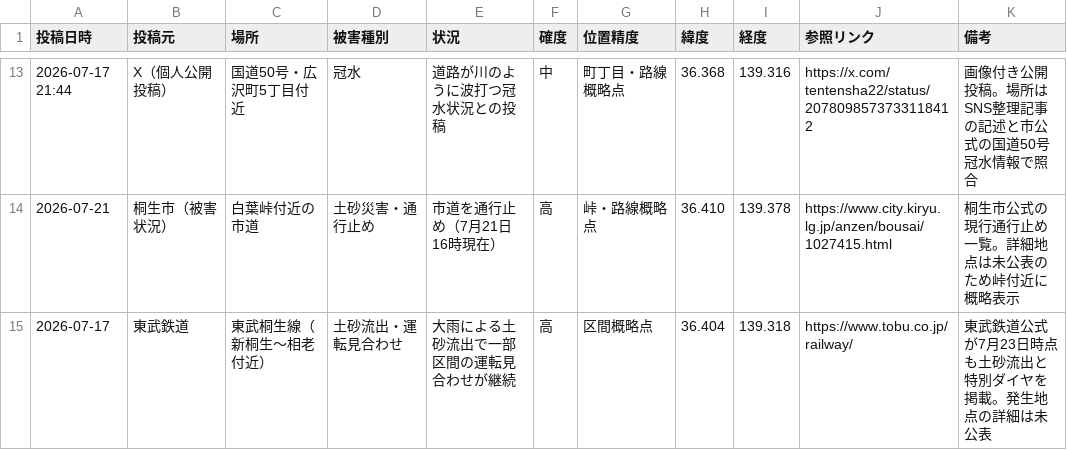
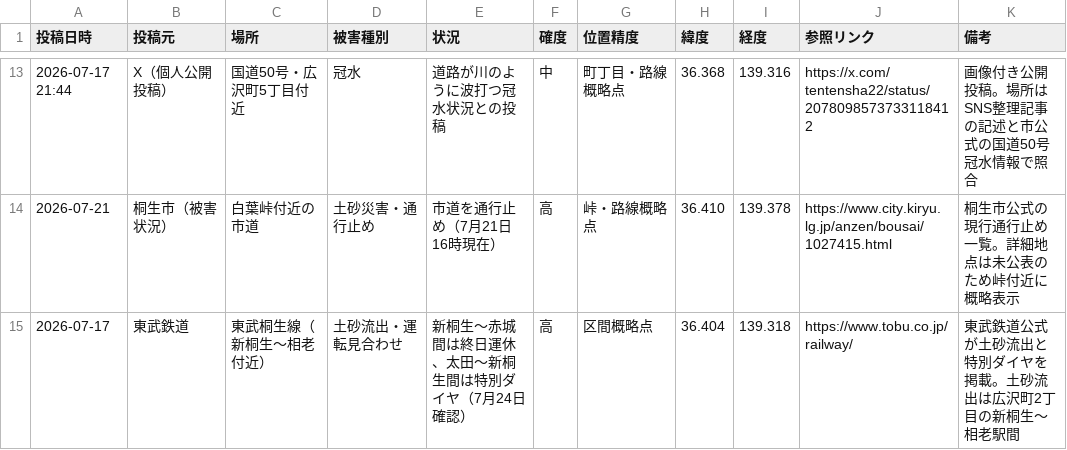
Before and after one commit to hasegawa9-prog/jichikai-homepage-test, a CSV file: kiryu-flood-incidents-from-2026-07-17.csv, drawn as a sheet; only a part is shown, gaps mark what is left out.

```diff
--- a/kiryu-flood-incidents-from-2026-07-17.csv
+++ b/kiryu-flood-incidents-from-2026-07-17.csv
@@ -14,2 +14,2 @@
 "2026-07-21","桐生市（被害状況）","白葉峠付近の市道","土砂災害・通行止め","市道を通行止め（7月21日16時現在）","高","峠・路線概略点","36.410","139.378","https://www.city.kiryu.lg.jp/anzen/bousai/1027415.html","桐生市公式の現行通行止め一覧。詳細地点は未公表のため峠付近に概略表示"
-"2026-07-17","東武鉄道","東武桐生線（新桐生〜相老付近）","土砂流出・運転見合わせ","大雨による土砂流出で一部区間の運転見合わせが継続","高","区間概略点","36.404","139.318","https://www.tobu.co.jp/railway/","東武鉄道公式が7月23日時点も土砂流出と特別ダイヤを掲載。発生地点の詳細は未公表"
+"2026-07-17","東武鉄道","東武桐生線（新桐生〜相老付近）","土砂流出・運転見合わせ","新桐生〜赤城間は終日運休、太田〜新桐生間は特別ダイヤ（7月24日確認）","高","区間概略点","36.404","139.318","https://www.tobu.co.jp/railway/","東武鉄道公式が土砂流出と特別ダイヤを掲載。土砂流出は広沢町2丁目の新桐生〜相老駅間"
```
Also changed, not shown: ashikaga-flood-incidents.csv, ota-flood-incidents-from-2026-07-17.csv, 4 other files.
